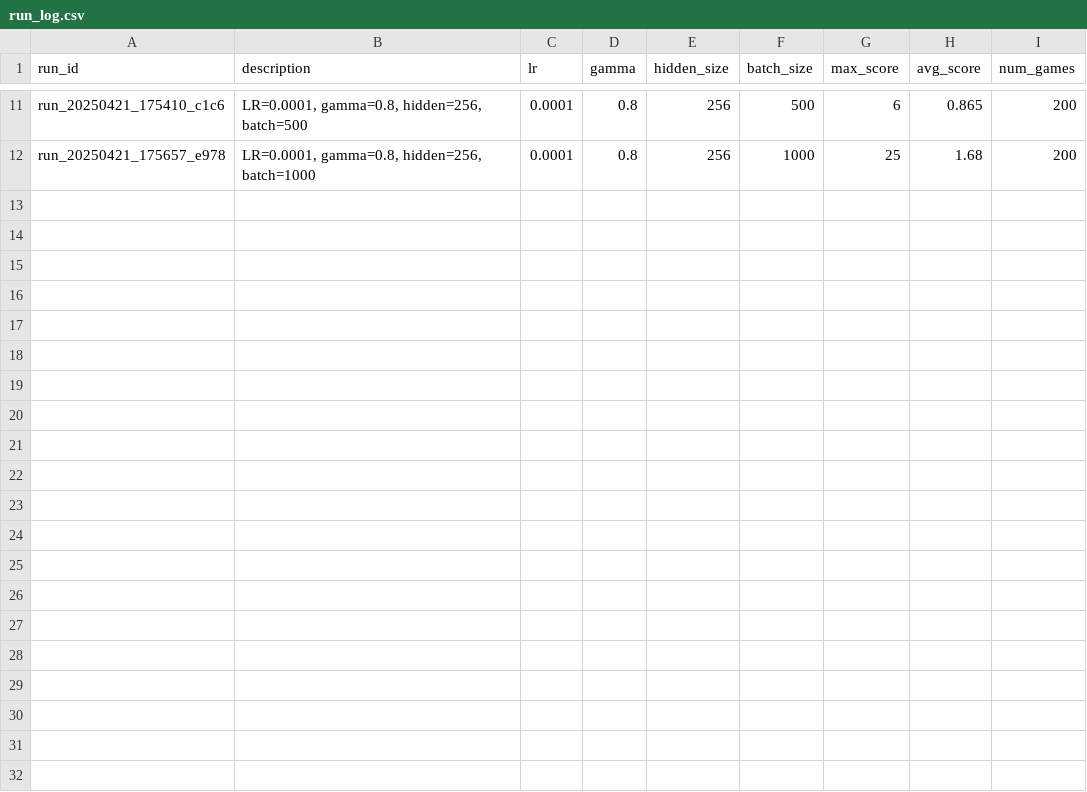
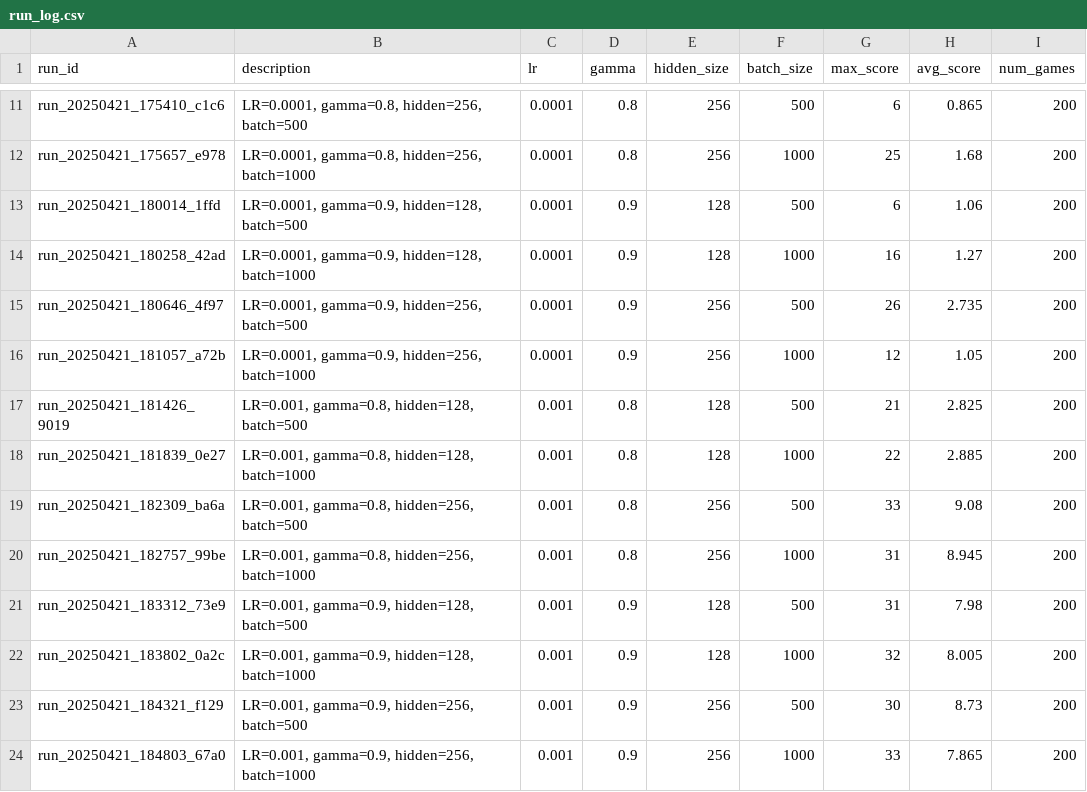
Before and after one commit to XavrV/snake_ai, a CSV file: experiments/run_log.csv, drawn as a sheet; only a part is shown, gaps mark what is left out.

Commit message:
Agregado multi_experiment_advance -mutival- epsilon_decay

```diff
--- a/experiments/run_log.csv
+++ b/experiments/run_log.csv
@@ -12 +12,13 @@ run_20250421_175410_c1c6,"LR=0.0001, gamma=0.8, hidden=256, batch=500",0.0001,0.
 run_20250421_175657_e978,"LR=0.0001, gamma=0.8, hidden=256, batch=1000",0.0001,0.8,256,1000,25,1.68,200
+run_20250421_180014_1ffd,"LR=0.0001, gamma=0.9, hidden=128, batch=500",0.0001,0.9,128,500,6,1.06,200
+run_20250421_180258_42ad,"LR=0.0001, gamma=0.9, hidden=128, batch=1000",0.0001,0.9,128,1000,16,1.27,200
+run_20250421_180646_4f97,"LR=0.0001, gamma=0.9, hidden=256, batch=500",0.0001,0.9,256,500,26,2.735,200
+run_20250421_181057_a72b,"LR=0.0001, gamma=0.9, hidden=256, batch=1000",0.0001,0.9,256,1000,12,1.05,200
+run_20250421_181426_9019,"LR=0.001, gamma=0.8, hidden=128, batch=500",0.001,0.8,128,500,21,2.825,200
+run_20250421_181839_0e27,"LR=0.001, gamma=0.8, hidden=128, batch=1000",0.001,0.8,128,1000,22,2.885,200
+run_20250421_182309_ba6a,"LR=0.001, gamma=0.8, hidden=256, batch=500",0.001,0.8,256,500,33,9.08,200
+run_20250421_182757_99be,"LR=0.001, gamma=0.8, hidden=256, batch=1000",0.001,0.8,256,1000,31,8.945,200
+run_20250421_183312_73e9,"LR=0.001, gamma=0.9, hidden=128, batch=500",0.001,0.9,128,500,31,7.98,200
+run_20250421_183802_0a2c,"LR=0.001, gamma=0.9, hidden=128, batch=1000",0.001,0.9,128,1000,32,8.005,200
+run_20250421_184321_f129,"LR=0.001, gamma=0.9, hidden=256, batch=500",0.001,0.9,256,500,30,8.73,200
+run_20250421_184803_67a0,"LR=0.001, gamma=0.9, hidden=256, batch=1000",0.001,0.9,256,1000,33,7.865,200
```
Also changed, not shown: experiments/runs/run_20250421_180014_1ffd/results.csv, 50 other files.
